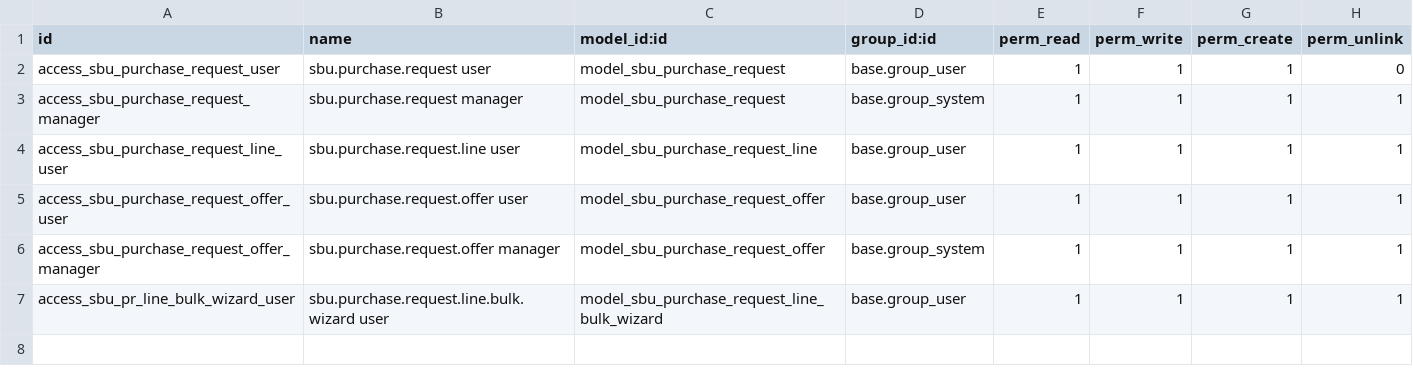
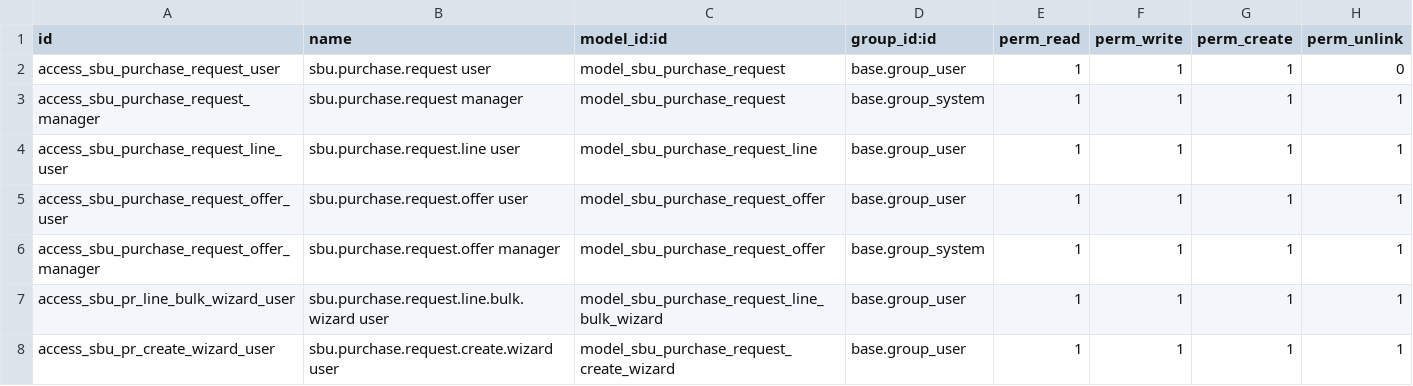
Before and after one commit to pignatelli111/my-odoo, a CSV file: sbu_purchase_flow/security/ir.model.access.csv, drawn as a sheet; the diff names each change by its address in the sheet, - before the commit and + after, or states it on an @@ line.

```diff
--- a/sbu_purchase_flow/security/ir.model.access.csv
+++ b/sbu_purchase_flow/security/ir.model.access.csv
+row 8: access_sbu_pr_create_wizard_user | sbu.purchase.request.create.wizard user | model_sbu_purchase_request_create_wizard | base.group_user | 1 | 1 | 1 | 1
```
Also changed, not shown: 15 other files.
